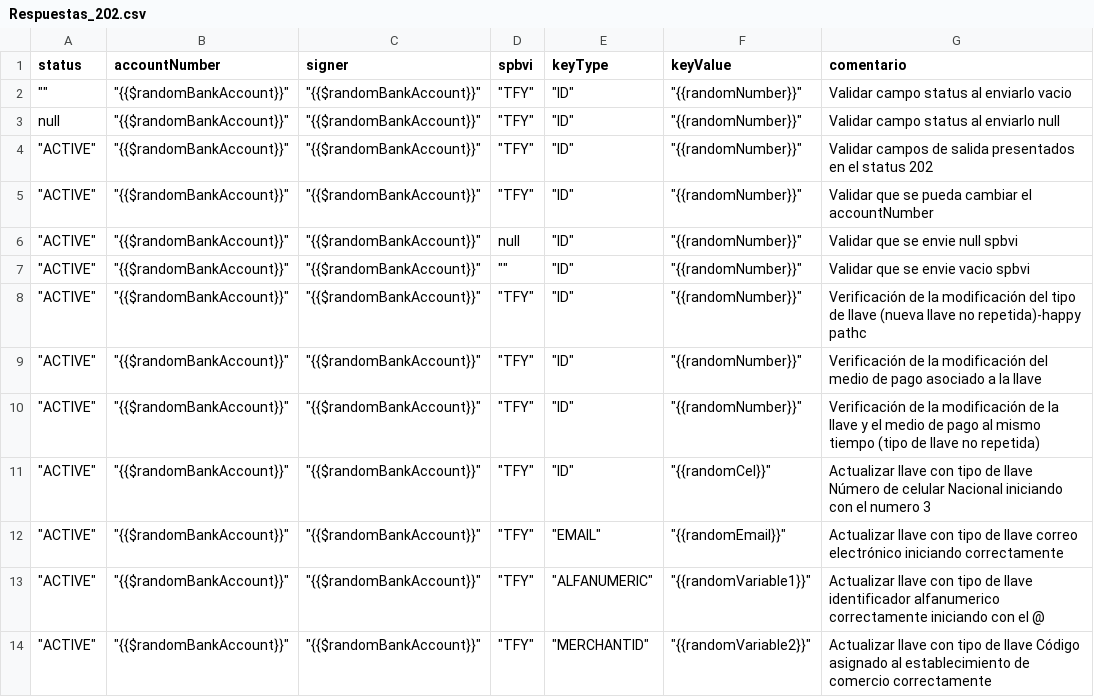
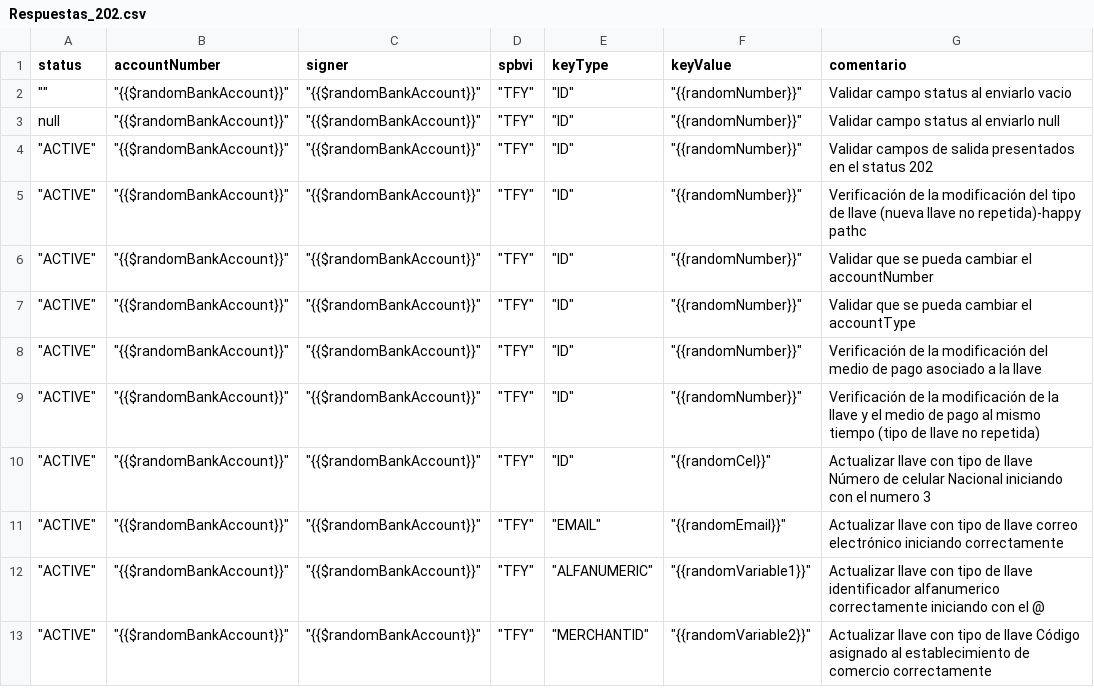
Before and after one commit to sergiomolber/Federado_autenticacion, a CSV file: Patch/Respuestas_202.csv, drawn as a sheet.

```diff
--- a/Patch/Respuestas_202.csv
+++ b/Patch/Respuestas_202.csv
@@ -4,6 +4,5 @@ null,"""{{$randomBankAccount}}""","""{{$randomBankAccount}}""","""TFY""","""ID""
 """ACTIVE""","""{{$randomBankAccount}}""","""{{$randomBankAccount}}""","""TFY""","""ID""","""{{randomNumber}}""",Validar campos de salida presentados en el status 202
+"""ACTIVE""","""{{$randomBankAccount}}""","""{{$randomBankAccount}}""","""TFY""","""ID""","""{{randomNumber}}""",Verificación de la modificación del tipo de  llave (nueva llave no repetida)-happy pathc
 """ACTIVE""","""{{$randomBankAccount}}""","""{{$randomBankAccount}}""","""TFY""","""ID""","""{{randomNumber}}""",Validar que se pueda cambiar el accountNumber
-"""ACTIVE""","""{{$randomBankAccount}}""","""{{$randomBankAccount}}""",null,"""ID""","""{{randomNumber}}""",Validar que se envie null spbvi
-"""ACTIVE""","""{{$randomBankAccount}}""","""{{$randomBankAccount}}""","""""","""ID""","""{{randomNumber}}""",Validar que se envie vacio spbvi
-"""ACTIVE""","""{{$randomBankAccount}}""","""{{$randomBankAccount}}""","""TFY""","""ID""","""{{randomNumber}}""",Verificación de la modificación del tipo de  llave (nueva llave no repetida)-happy pathc
+"""ACTIVE""","""{{$randomBankAccount}}""","""{{$randomBankAccount}}""","""TFY""","""ID""","""{{randomNumber}}""",Validar que se pueda cambiar el accountType
 """ACTIVE""","""{{$randomBankAccount}}""","""{{$randomBankAccount}}""","""TFY""","""ID""","""{{randomNumber}}""",Verificación de la modificación del medio de pago asociado a la llave
```
Also changed, not shown: Patch/Respuestas_400(1013).csv.
